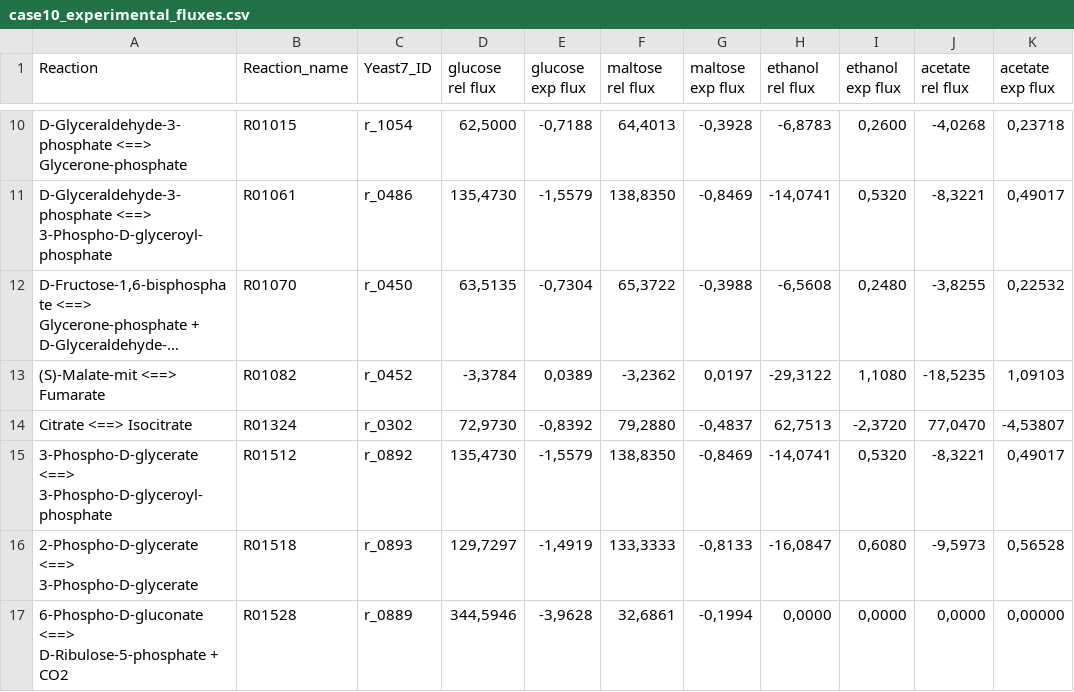
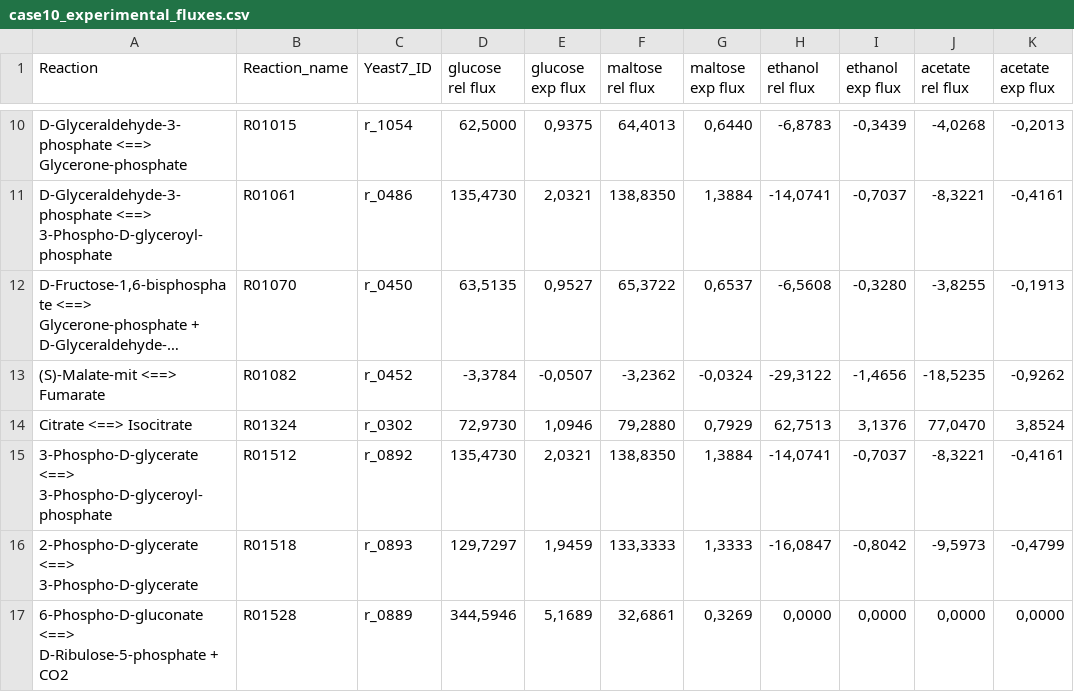
Before and after one commit to TelmaAfonso/DeYeast, a CSV file: Results/Case 10/case10_experimental_fluxes.csv, drawn as a sheet; only a part is shown, gaps mark what is left out; long unchanged cells end in …; the diff covers the shown part only; the diff names each change by its address in the sheet, - before the commit and + after, or states it on an @@ line.

```diff
--- a/Results/Case 10/case10_experimental_fluxes.csv
+++ b/Results/Case 10/case10_experimental_fluxes.csv
-E10 (glucose exp flux): -0,7188
+E10 (glucose exp flux): 0,9375
-G10 (maltose exp flux): -0,3928
+G10 (maltose exp flux): 0,6440
-I10 (ethanol exp flux): 0,2600
+I10 (ethanol exp flux): -0,3439
-K10 (acetate exp flux): 0,23718
+K10 (acetate exp flux): -0,2013
-E11 (glucose exp flux): -1,5579
+E11 (glucose exp flux): 2,0321
-G11 (maltose exp flux): -0,8469
+G11 (maltose exp flux): 1,3884
-I11 (ethanol exp flux): 0,5320
+I11 (ethanol exp flux): -0,7037
-K11 (acetate exp flux): 0,49017
+K11 (acetate exp flux): -0,4161
-E12 (glucose exp flux): -0,7304
+E12 (glucose exp flux): 0,9527
-G12 (maltose exp flux): -0,3988
+G12 (maltose exp flux): 0,6537
-I12 (ethanol exp flux): 0,2480
+I12 (ethanol exp flux): -0,3280
-K12 (acetate exp flux): 0,22532
+K12 (acetate exp flux): -0,1913
-E13 (glucose exp flux): 0,0389
+E13 (glucose exp flux): -0,0507
-G13 (maltose exp flux): 0,0197
+G13 (maltose exp flux): -0,0324
-I13 (ethanol exp flux): 1,1080
+I13 (ethanol exp flux): -1,4656
-K13 (acetate exp flux): 1,09103
+K13 (acetate exp flux): -0,9262
-E14 (glucose exp flux): -0,8392
+E14 (glucose exp flux): 1,0946
-G14 (maltose exp flux): -0,4837
+G14 (maltose exp flux): 0,7929
-I14 (ethanol exp flux): -2,3720
+I14 (ethanol exp flux): 3,1376
-K14 (acetate exp flux): -4,53807
+K14 (acetate exp flux): 3,8524
-E15 (glucose exp flux): -1,5579
+E15 (glucose exp flux): 2,0321
-G15 (maltose exp flux): -0,8469
+G15 (maltose exp flux): 1,3884
-I15 (ethanol exp flux): 0,5320
+I15 (ethanol exp flux): -0,7037
-K15 (acetate exp flux): 0,49017
+K15 (acetate exp flux): -0,4161
-E16 (glucose exp flux): -1,4919
+E16 (glucose exp flux): 1,9459
-G16 (maltose exp flux): -0,8133
+G16 (maltose exp flux): 1,3333
-I16 (ethanol exp flux): 0,6080
+I16 (ethanol exp flux): -0,8042
-K16 (acetate exp flux): 0,56528
+K16 (acetate exp flux): -0,4799
-E17 (glucose exp flux): -3,9628
+E17 (glucose exp flux): 5,1689
-G17 (maltose exp flux): -0,1994
+G17 (maltose exp flux): 0,3269
-K17 (acetate exp flux): 0,00000
+K17 (acetate exp flux): 0,0000
```
Also changed, not shown: 93 edited cells elsewhere in this file, 52 other files.
